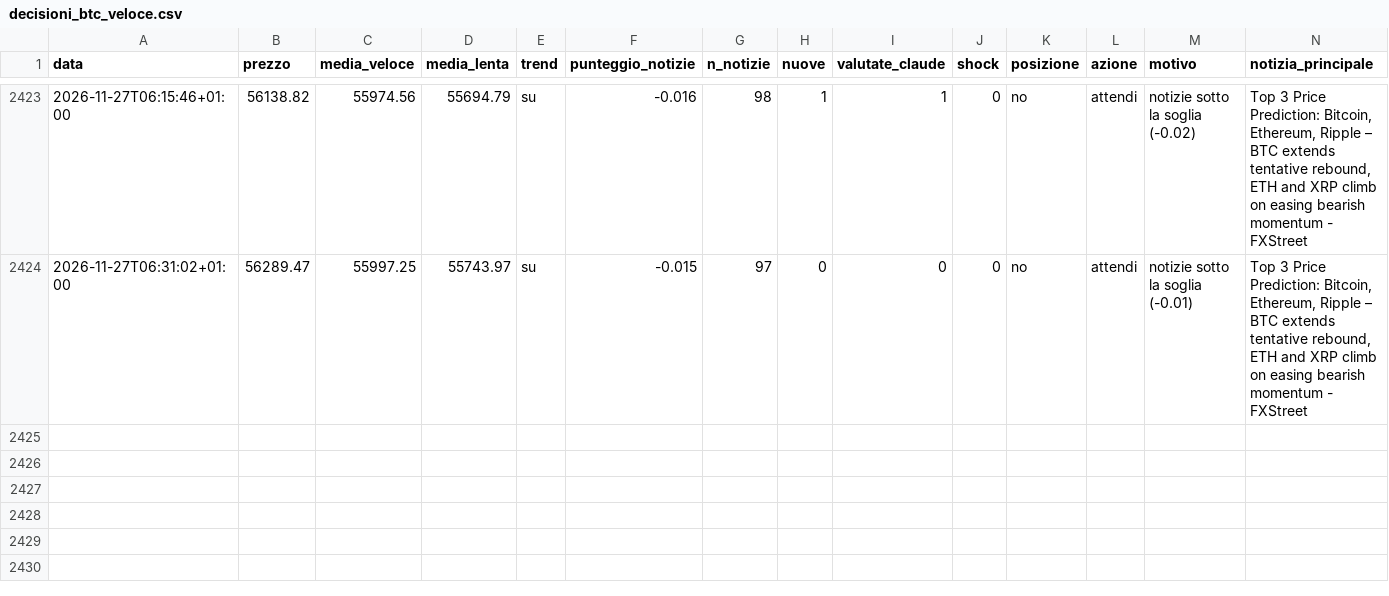
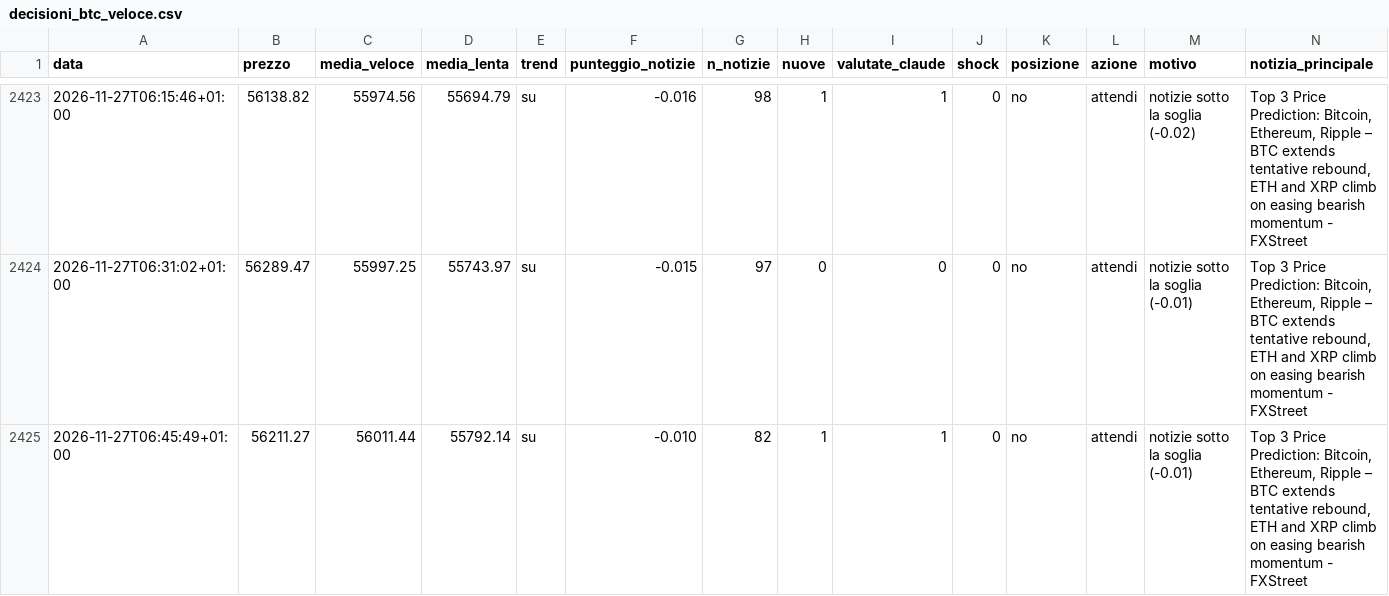
Before and after one commit to Van3d-max/sol-sentinel-, a CSV file: decisioni_btc_veloce.csv, drawn as a sheet; only a part is shown, gaps mark what is left out; rows hold the shown columns only; the diff names each change by its address in the sheet, - before the commit and + after, or states it on an @@ line.

```diff
--- a/decisioni_btc_veloce.csv
+++ b/decisioni_btc_veloce.csv
+row 2425: 2026-11-27T06:45:49+01:00 | 56211.27 | 56011.44 | 55792.14 | su | -0.010 | 82 | 1 | 1 | 0 | no | attendi | notizie sotto la soglia (-0.01) | Top 3 Price Prediction: Bitcoin, Ethereum, Ripple – BTC extends tentative rebound, ETH and XRP climb on easing bearish momentum - FXStreet
```
Also changed, not shown: decisioni_eth_veloce.csv, decisioni_shib_veloce.csv, 9 other files.
